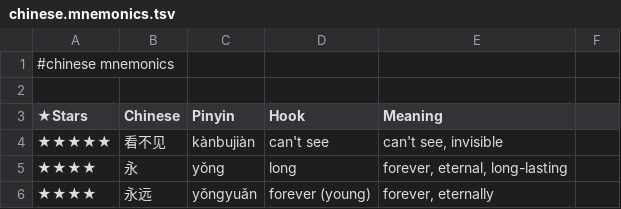
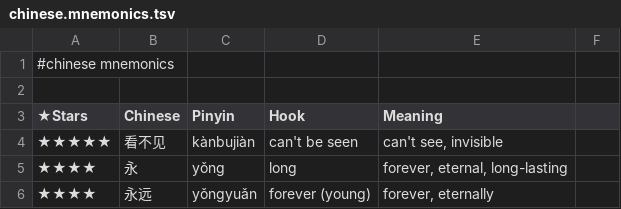
Before and after one commit to pannous/hieros, a TSV file: chinese/chinese.mnemonics.tsv, drawn as a sheet; only a part is shown.

Commit message:
chore: rephrase 看不见 hook to can't be seen

```diff
--- a/chinese/chinese.mnemonics.tsv
+++ b/chinese/chinese.mnemonics.tsv
@@ -3,3 +3,3 @@
 ★Stars 	Chinese 	Pinyin 	Hook 	Meaning
-★★★★★	看不见	kànbujiàn	can't see	can't see, invisible
+★★★★★	看不见	kànbujiàn	can't be seen	can't see, invisible
 ★★★★	永	yǒng	long	forever, eternal, long-lasting
```
